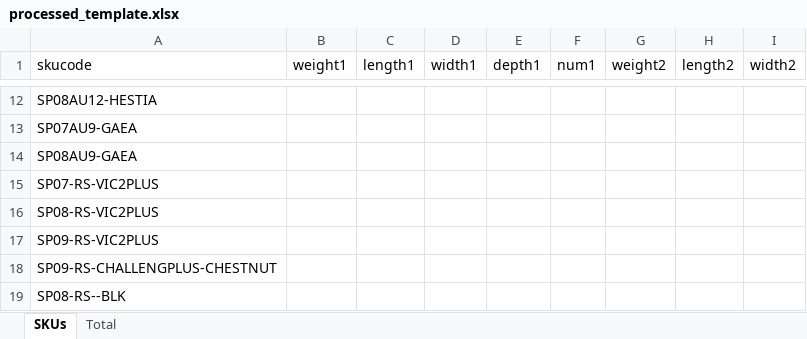
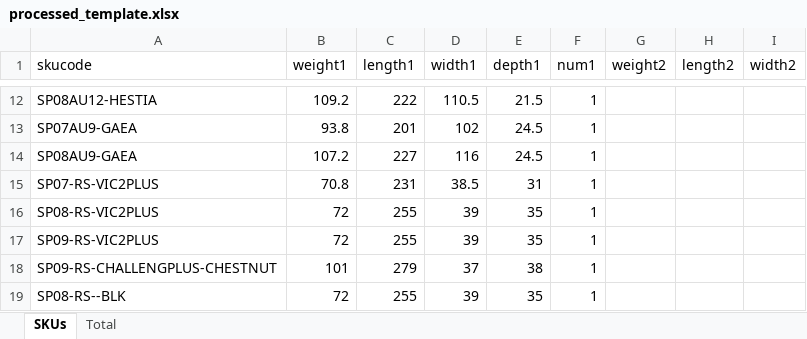
Before and after one commit to sszdhlh/sku-details-fetch, an Excel workbook: processed_template.xlsx, sheet SKUs, drawn as a sheet; only a part is shown, gaps mark what is left out; values as stored, in another font and other column widths than the file's, no borders; the diff covers the shown part only; the diff names each change by its address in the sheet, - before the commit and + after, or states it on an @@ line.

```diff
--- a/processed_template.xlsx (sheet SKUs)
+++ b/processed_template.xlsx (sheet SKUs)
-B12 (weight1): (empty)
+B12 (weight1): 109.2
-C12 (length1): (empty)
+C12 (length1): 222
-D12 (width1): (empty)
+D12 (width1): 110.5
-E12 (depth1): (empty)
+E12 (depth1): 21.5
-F12:F19 (num1): (empty)
+F12:F19 (num1): 1
-B13 (weight1): (empty)
+B13 (weight1): 93.8
-C13 (length1): (empty)
+C13 (length1): 201
-D13 (width1): (empty)
+D13 (width1): 102
-E13:E14 (depth1): (empty)
+E13:E14 (depth1): 24.5
-B14 (weight1): (empty)
+B14 (weight1): 107.2
-C14 (length1): (empty)
+C14 (length1): 227
-D14 (width1): (empty)
+D14 (width1): 116
-B15 (weight1): (empty)
+B15 (weight1): 70.8
-C15 (length1): (empty)
+C15 (length1): 231
-D15 (width1): (empty)
+D15 (width1): 38.5
-E15 (depth1): (empty)
+E15 (depth1): 31
-B16:B17 (weight1): (empty)
+B16:B17 (weight1): 72
-C16:C17 (length1): (empty)
+C16:C17 (length1): 255
-D16:D17 (width1): (empty)
+D16:D17 (width1): 39
-E16:E17 (depth1): (empty)
+E16:E17 (depth1): 35
-B18 (weight1): (empty)
+B18 (weight1): 101
-C18 (length1): (empty)
+C18 (length1): 279
-D18 (width1): (empty)
+D18 (width1): 37
-E18 (depth1): (empty)
+E18 (depth1): 38
-B19 (weight1): (empty)
+B19 (weight1): 72
-C19 (length1): (empty)
+C19 (length1): 255
-D19 (width1): (empty)
+D19 (width1): 39
-E19 (depth1): (empty)
+E19 (depth1): 35
```
Also changed, not shown: 45 edited cells elsewhere in this sheet, 2 other files.
